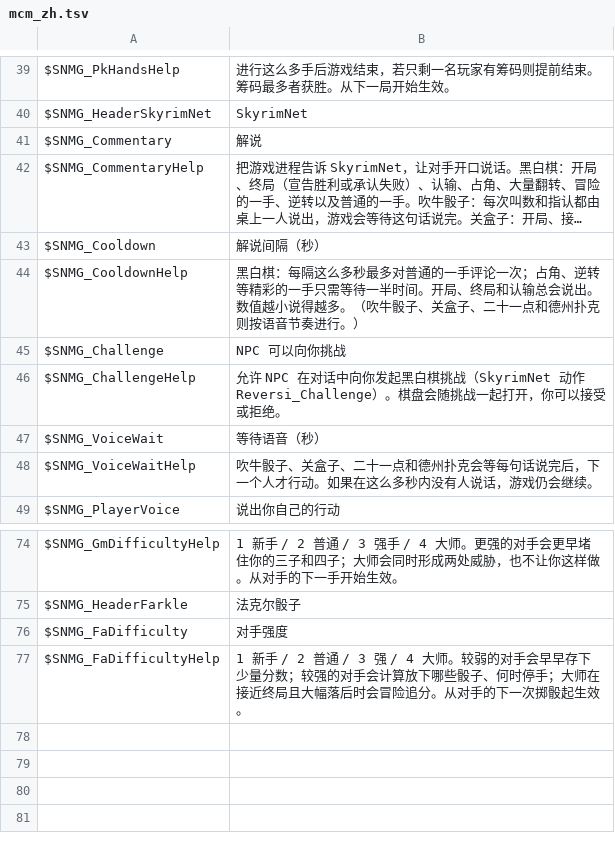
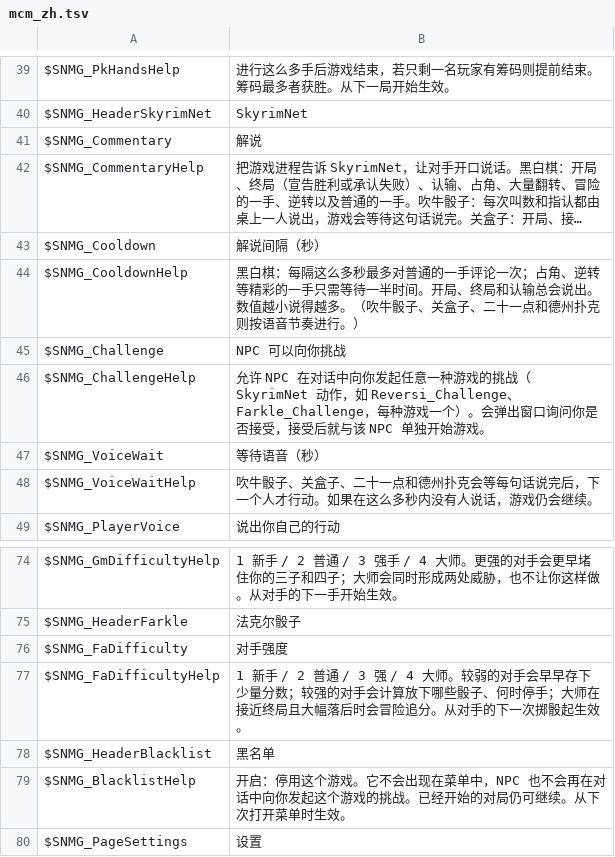
Before and after one commit to nightlantern-mods/skyrimnet_MiniGame, a TSV file: translations/zh/mcm_zh.tsv, drawn as a sheet; only a part is shown, gaps mark what is left out; long unchanged cells end in ….

```diff
--- a/translations/zh/mcm_zh.tsv
+++ b/translations/zh/mcm_zh.tsv
@@ -45,3 +45,3 @@ $SNMG_CooldownHelp	黑白棋：每隔这么多秒最多对普通的一手评论
 $SNMG_Challenge	NPC 可以向你挑战
-$SNMG_ChallengeHelp	允许 NPC 在对话中向你发起黑白棋挑战（SkyrimNet 动作 Reversi_Challenge）。棋盘会随挑战一起打开，你可以接受或拒绝。
+$SNMG_ChallengeHelp	允许 NPC 在对话中向你发起任意一种游戏的挑战（SkyrimNet 动作，如 Reversi_Challenge、Farkle_Challenge，每种游戏一个）。会弹出窗口询问你是否接受，接受后就与该 NPC 单独开始游戏。
 $SNMG_VoiceWait	等待语音（秒）
@@ -77 +77,4 @@ $SNMG_FaDifficulty	对手强度
 $SNMG_FaDifficultyHelp	1 新手 / 2 普通 / 3 强 / 4 大师。较弱的对手会早早存下少量分数；较强的对手会计算放下哪些骰子、何时停手；大师在接近终局且大幅落后时会冒险追分。从对手的下一次掷骰起生效。
+$SNMG_HeaderBlacklist	黑名单
+$SNMG_BlacklistHelp	开启：停用这个游戏。它不会出现在菜单中，NPC 也不会再在对话中向你发起这个游戏的挑战。已经开始的对局仍可继续。从下次打开菜单时生效。
+$SNMG_PageSettings	设置
```
Also changed, not shown: translations/de/mcm_de.tsv, translations/ja/mcm_ja.tsv, 18 other files.
